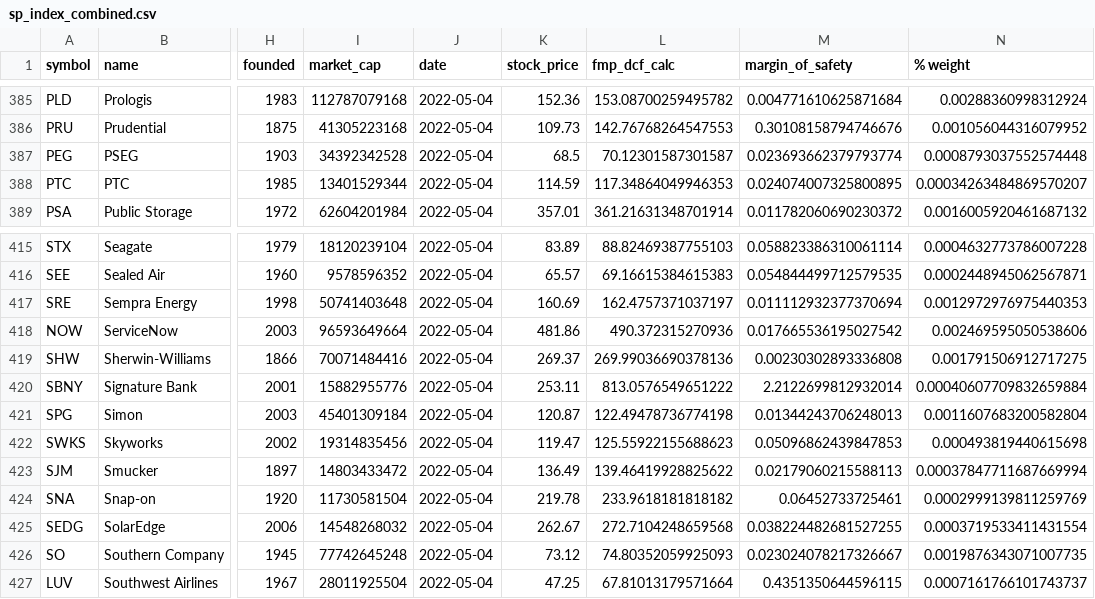
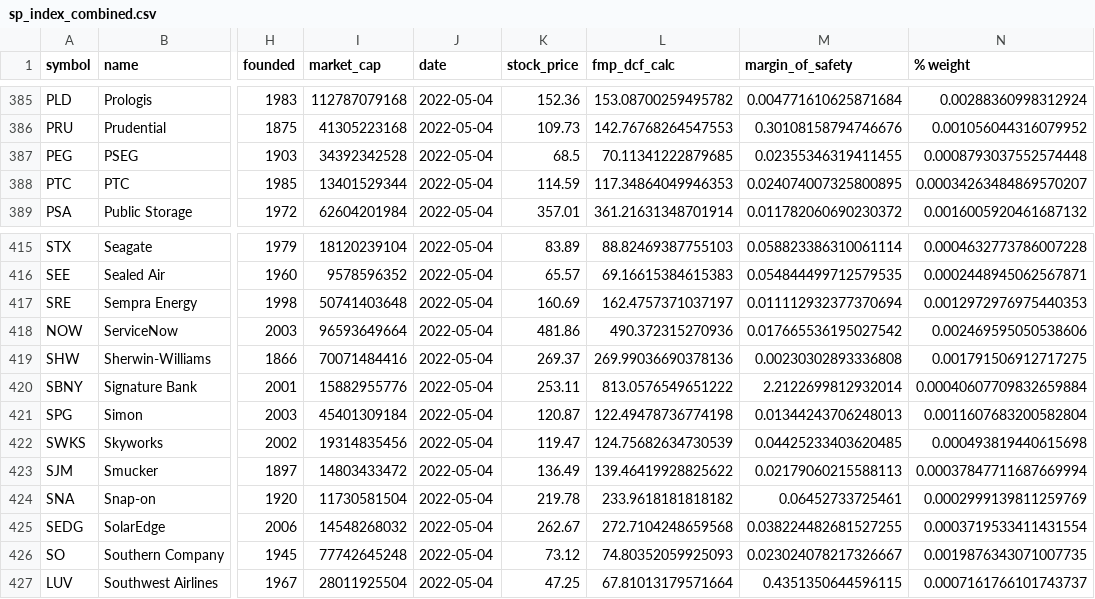
Before and after one commit to dbogatic/market_valuation, a CSV file: resources/sp_index_combined.csv, drawn as a sheet; only a part is shown, gaps mark what is left out; the diff names each change by its address in the sheet, - before the commit and + after, or states it on an @@ line.

```diff
--- a/resources/sp_index_combined.csv
+++ b/resources/sp_index_combined.csv
-L387 (fmp_dcf_calc): 70.12301587301587
+L387 (fmp_dcf_calc): 70.11341222879685
-M387 (margin_of_safety): 0.023693662379793774
+M387 (margin_of_safety): 0.02355346319411455
-L422 (fmp_dcf_calc): 125.55922155688623
+L422 (fmp_dcf_calc): 124.75682634730539
-M422 (margin_of_safety): 0.05096862439847853
+M422 (margin_of_safety): 0.04425233403620485
```
Also changed, not shown: resources/company_data.csv, 1 other file.
